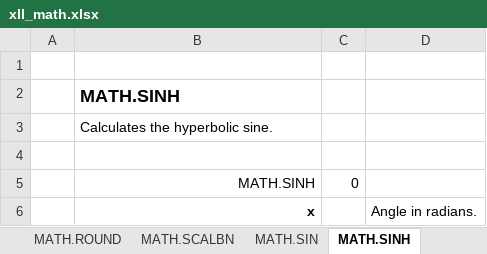
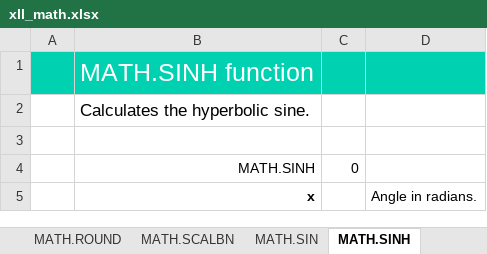
Before and after one commit to xlladdins/xll_math, an Excel workbook: xll_math.xlsx, sheet MATH.SINH, drawn as a sheet; values as stored, in another font and other column widths than the file's, no borders; removed rows and columns are numbered as before the commit, all else as after; the diff names each change by its address in the sheet, - before the commit and + after, or states it on an @@ line.

```diff
--- a/xll_math.xlsx (sheet MATH.SINH)
+++ b/xll_math.xlsx (sheet MATH.SINH)
-row 1: (empty)
-A1:D1 fill: none
+A1:D1 fill: #00D1B1
-B1: MATH.SINH
+B1: MATH.SINH function
@@ B1:B2 text size: larger @@
@@ B1 bold: on → off, text colour: black → #FFFFFF @@
```
Also changed, not shown: sheet XLL_MATH, sheet MATH.SIN, sheet MATH.TAN, sheet MATH._J0, sheet MATH.RINT, sheet MATH.SQRT, 48 more sheets, other sheet tabs, formulas that keep their value, xll_math.xlsm, 5 other files.
